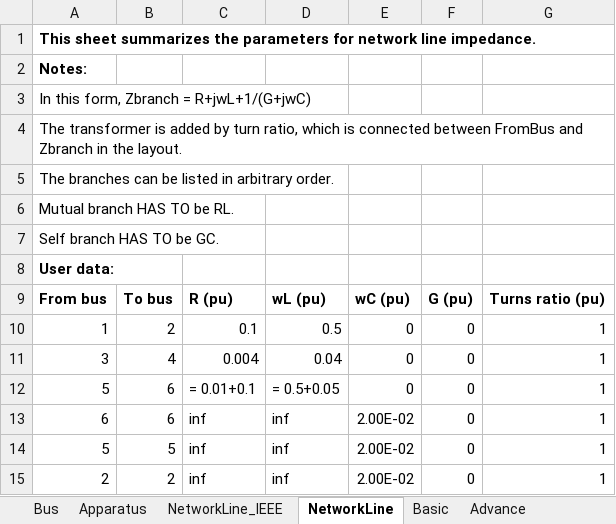
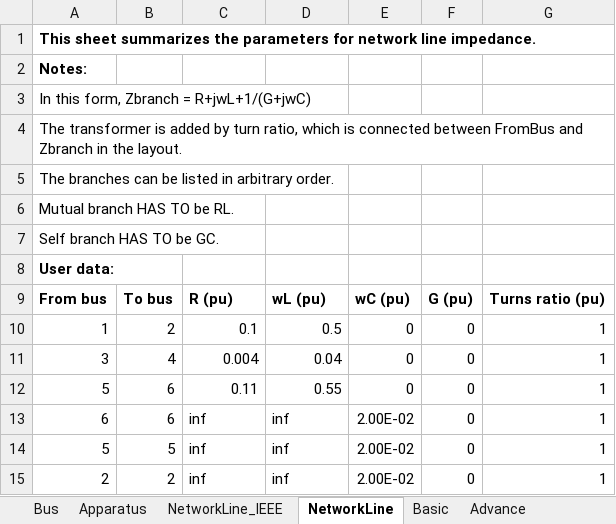
Before and after one commit to Twi11ght/Simplus-Grid-Tool, an Excel workbook: Examples/HybridPowerSystem/HVDC_4Bus/FFL_HVDC_4Bus_test_v2.xlsx, sheet NetworkLine, drawn as a sheet; values as stored, in another font and other column widths than the file's, no borders; formulas are shown in place of their values; the diff names each change by its address in the sheet, - before the commit and + after, or states it on an @@ line.

```diff
--- a/Examples/HybridPowerSystem/HVDC_4Bus/FFL_HVDC_4Bus_test_v2.xlsx (sheet NetworkLine)
+++ b/Examples/HybridPowerSystem/HVDC_4Bus/FFL_HVDC_4Bus_test_v2.xlsx (sheet NetworkLine)
-C12: = 0.01+0.1
+C12: 0.11
-D12: = 0.5+0.05
+D12: 0.55
```
Also changed, not shown: 2 other files.
